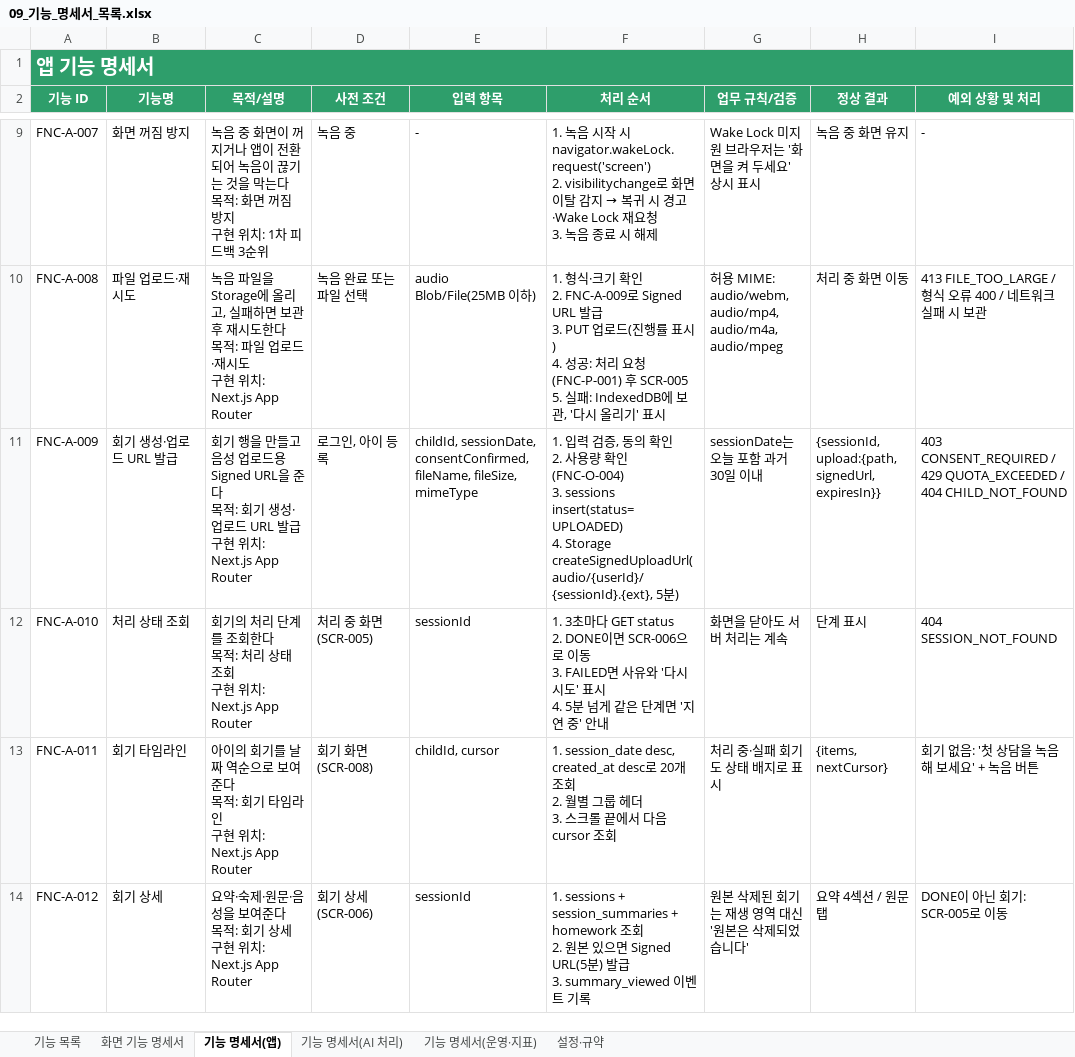
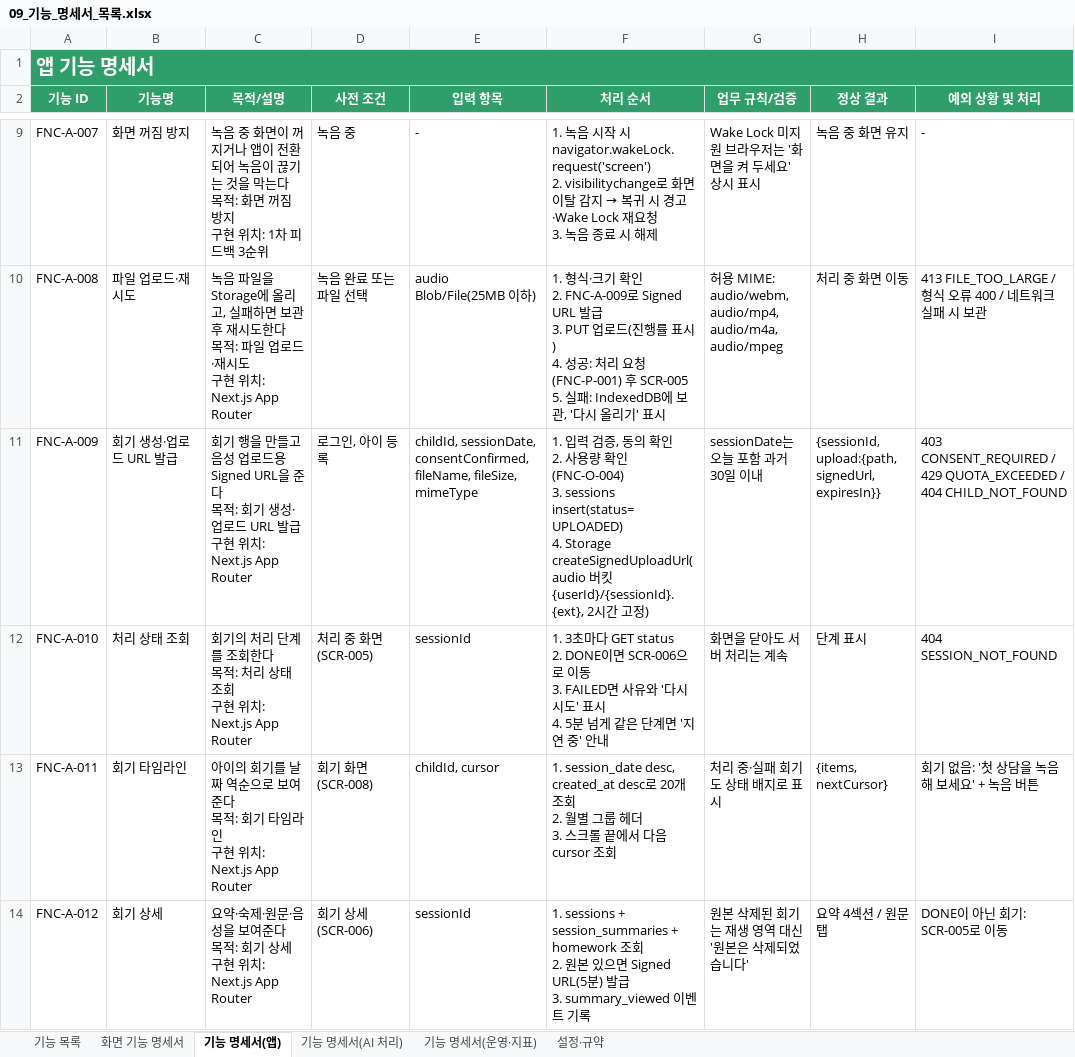
Before and after one commit to rlaeoaud7018/MalJaramNote, an Excel workbook: 산출물/09_기능_명세서_목록.xlsx, sheet 기능 명세서(앱), drawn as a sheet; only a part is shown, gaps mark what is left out; values as stored, in another font and other column widths than the file's, no borders; the diff names each change by its address in the sheet, - before the commit and + after, or states it on an @@ line.

```diff
--- a/산출물/09_기능_명세서_목록.xlsx (sheet 기능 명세서(앱))
+++ b/산출물/09_기능_명세서_목록.xlsx (sheet 기능 명세서(앱))
-F11 (처리 순서): …4. Storage createSignedUploadUrl(audio/{userId}/{sessionId}.{ext}, 5분)
+F11 (처리 순서): …4. Storage createSignedUploadUrl(audio 버킷 {userId}/{sessionId}.{ext}, 2시간 고정)
```
Also changed, not shown: sheet 기능 명세서(AI 처리), 산출물/07_WBS.xlsx, 산출물/08_요구사항_명세서.xlsx, 12 other files.
